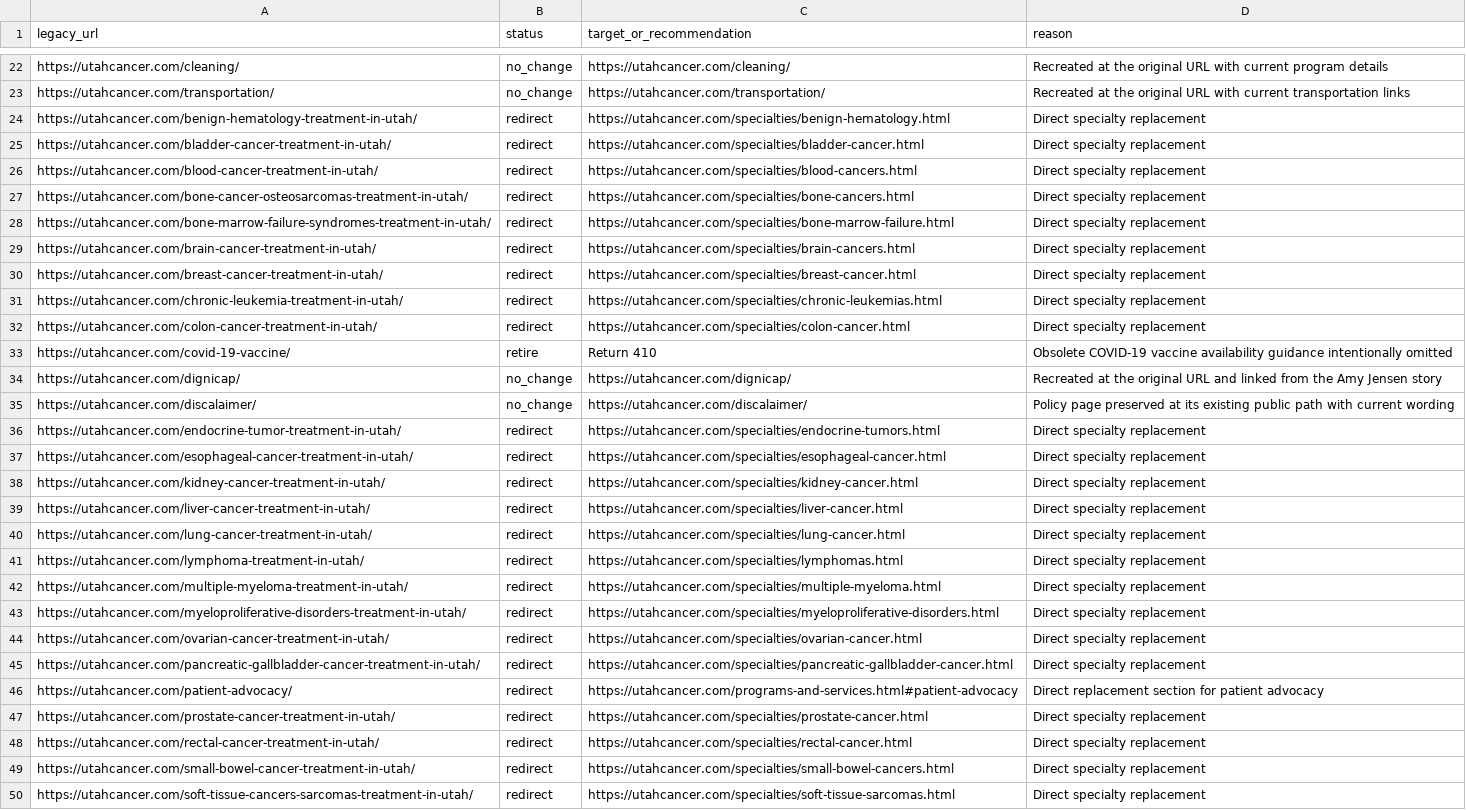
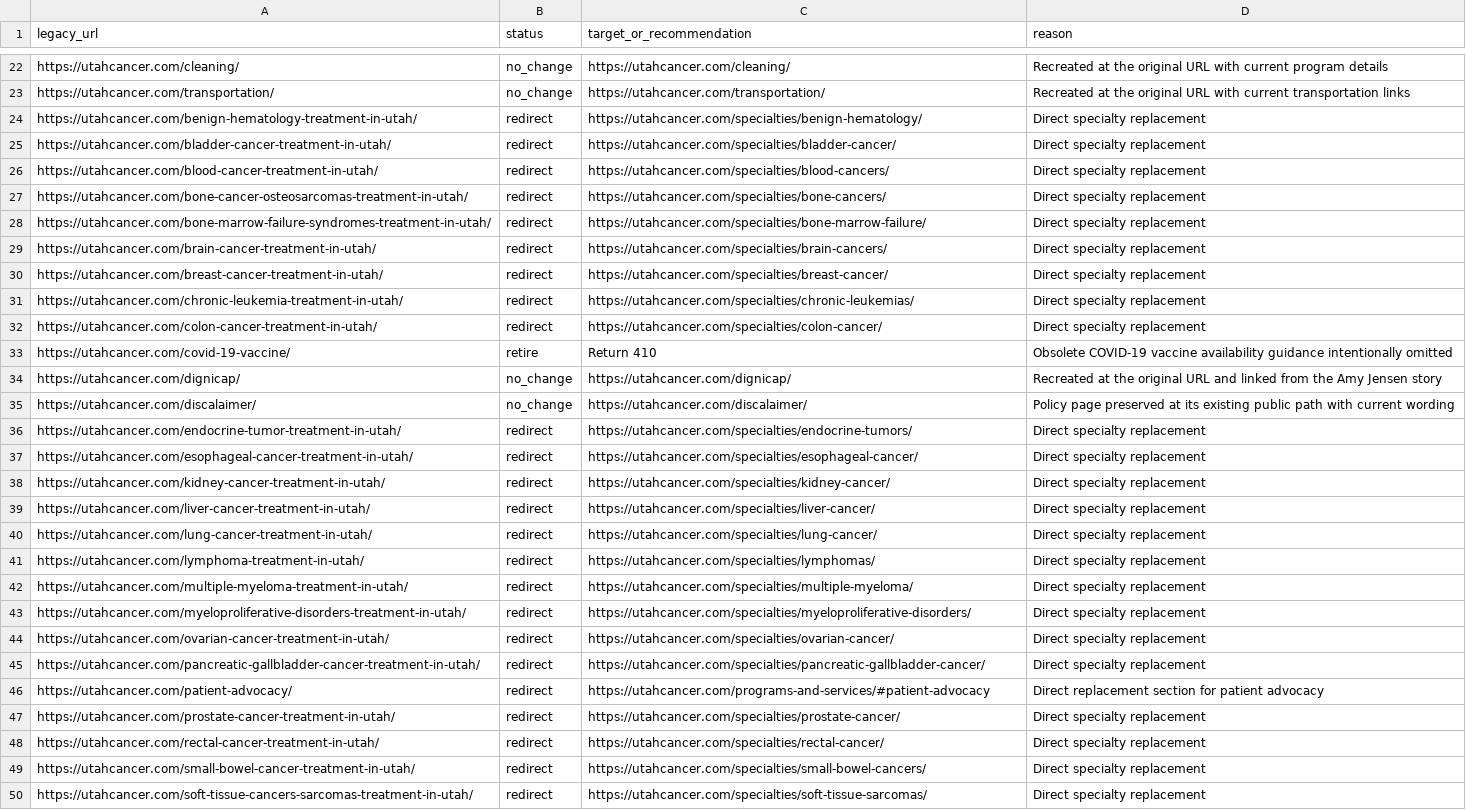
Before and after one commit to Fresh-Concept-Studio/utah-cancer, a CSV file: docs/legacy-url-inventory.csv, drawn as a sheet; only a part is shown, gaps mark what is left out; the diff covers the shown part only; the diff names each change by its address in the sheet, - before the commit and + after, or states it on an @@ line.

```diff
--- a/docs/legacy-url-inventory.csv
+++ b/docs/legacy-url-inventory.csv
-C24 (target_or_recommendation): https://utahcancer.com/specialties/benign-hematology.html
+C24 (target_or_recommendation): https://utahcancer.com/specialties/benign-hematology/
-C25 (target_or_recommendation): https://utahcancer.com/specialties/bladder-cancer.html
+C25 (target_or_recommendation): https://utahcancer.com/specialties/bladder-cancer/
-C26 (target_or_recommendation): https://utahcancer.com/specialties/blood-cancers.html
+C26 (target_or_recommendation): https://utahcancer.com/specialties/blood-cancers/
-C27 (target_or_recommendation): https://utahcancer.com/specialties/bone-cancers.html
+C27 (target_or_recommendation): https://utahcancer.com/specialties/bone-cancers/
-C28 (target_or_recommendation): https://utahcancer.com/specialties/bone-marrow-failure.html
+C28 (target_or_recommendation): https://utahcancer.com/specialties/bone-marrow-failure/
-C29 (target_or_recommendation): https://utahcancer.com/specialties/brain-cancers.html
+C29 (target_or_recommendation): https://utahcancer.com/specialties/brain-cancers/
-C30 (target_or_recommendation): https://utahcancer.com/specialties/breast-cancer.html
+C30 (target_or_recommendation): https://utahcancer.com/specialties/breast-cancer/
-C31 (target_or_recommendation): https://utahcancer.com/specialties/chronic-leukemias.html
+C31 (target_or_recommendation): https://utahcancer.com/specialties/chronic-leukemias/
-C32 (target_or_recommendation): https://utahcancer.com/specialties/colon-cancer.html
+C32 (target_or_recommendation): https://utahcancer.com/specialties/colon-cancer/
-C36 (target_or_recommendation): https://utahcancer.com/specialties/endocrine-tumors.html
+C36 (target_or_recommendation): https://utahcancer.com/specialties/endocrine-tumors/
-C37 (target_or_recommendation): https://utahcancer.com/specialties/esophageal-cancer.html
+C37 (target_or_recommendation): https://utahcancer.com/specialties/esophageal-cancer/
-C38 (target_or_recommendation): https://utahcancer.com/specialties/kidney-cancer.html
+C38 (target_or_recommendation): https://utahcancer.com/specialties/kidney-cancer/
-C39 (target_or_recommendation): https://utahcancer.com/specialties/liver-cancer.html
+C39 (target_or_recommendation): https://utahcancer.com/specialties/liver-cancer/
-C40 (target_or_recommendation): https://utahcancer.com/specialties/lung-cancer.html
+C40 (target_or_recommendation): https://utahcancer.com/specialties/lung-cancer/
-C41 (target_or_recommendation): https://utahcancer.com/specialties/lymphomas.html
+C41 (target_or_recommendation): https://utahcancer.com/specialties/lymphomas/
-C42 (target_or_recommendation): https://utahcancer.com/specialties/multiple-myeloma.html
+C42 (target_or_recommendation): https://utahcancer.com/specialties/multiple-myeloma/
-C43 (target_or_recommendation): https://utahcancer.com/specialties/myeloproliferative-disorders.html
+C43 (target_or_recommendation): https://utahcancer.com/specialties/myeloproliferative-disorders/
-C44 (target_or_recommendation): https://utahcancer.com/specialties/ovarian-cancer.html
+C44 (target_or_recommendation): https://utahcancer.com/specialties/ovarian-cancer/
-C45 (target_or_recommendation): https://utahcancer.com/specialties/pancreatic-gallbladder-cancer.html
+C45 (target_or_recommendation): https://utahcancer.com/specialties/pancreatic-gallbladder-cancer/
-C46 (target_or_recommendation): https://utahcancer.com/programs-and-services.html#patient-advocacy
+C46 (target_or_recommendation): https://utahcancer.com/programs-and-services/#patient-advocacy
-C47 (target_or_recommendation): https://utahcancer.com/specialties/prostate-cancer.html
+C47 (target_or_recommendation): https://utahcancer.com/specialties/prostate-cancer/
-C48 (target_or_recommendation): https://utahcancer.com/specialties/rectal-cancer.html
+C48 (target_or_recommendation): https://utahcancer.com/specialties/rectal-cancer/
-C49 (target_or_recommendation): https://utahcancer.com/specialties/small-bowel-cancers.html
+C49 (target_or_recommendation): https://utahcancer.com/specialties/small-bowel-cancers/
-C50 (target_or_recommendation): https://utahcancer.com/specialties/soft-tissue-sarcomas.html
+C50 (target_or_recommendation): https://utahcancer.com/specialties/soft-tissue-sarcomas/
```
Also changed, not shown: 129 edited cells elsewhere in this file, docs/cloudflare-redirects.csv, 8 other files.
